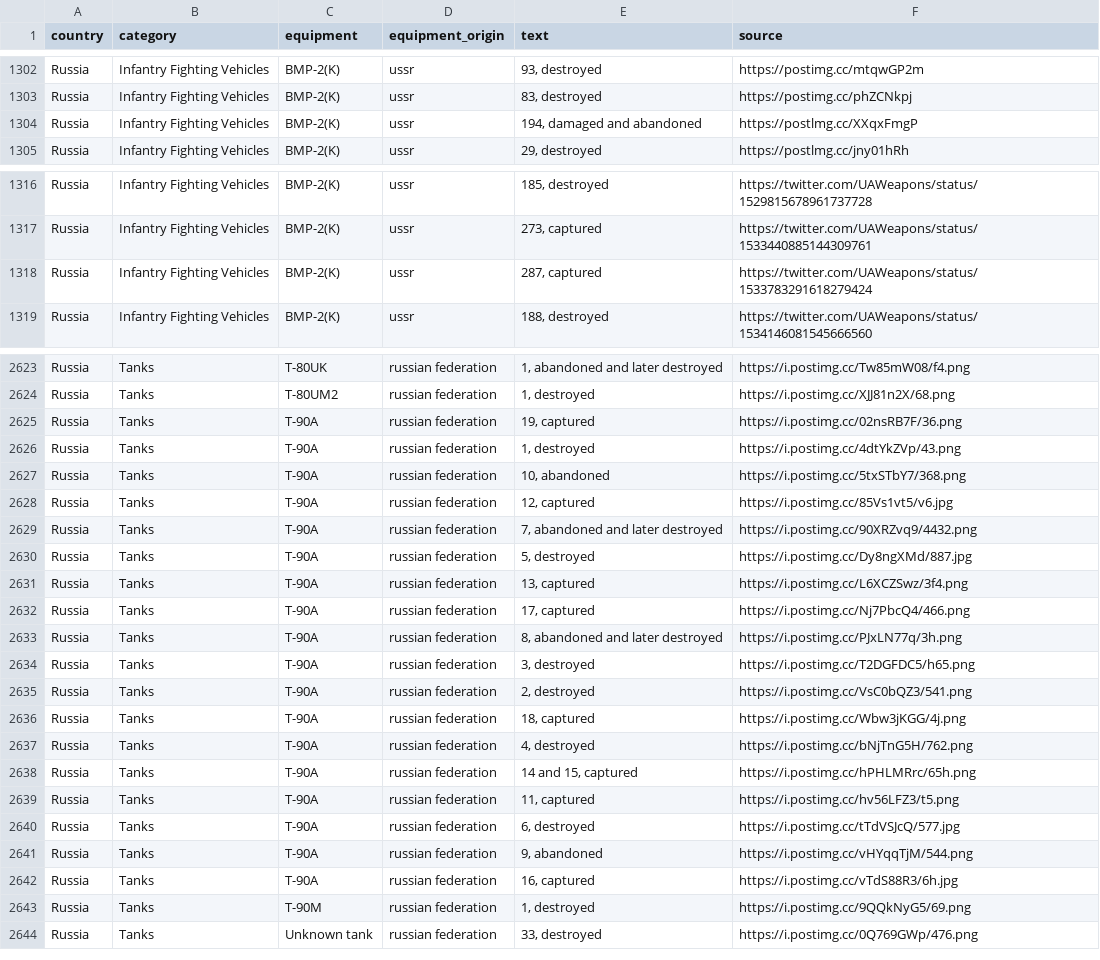
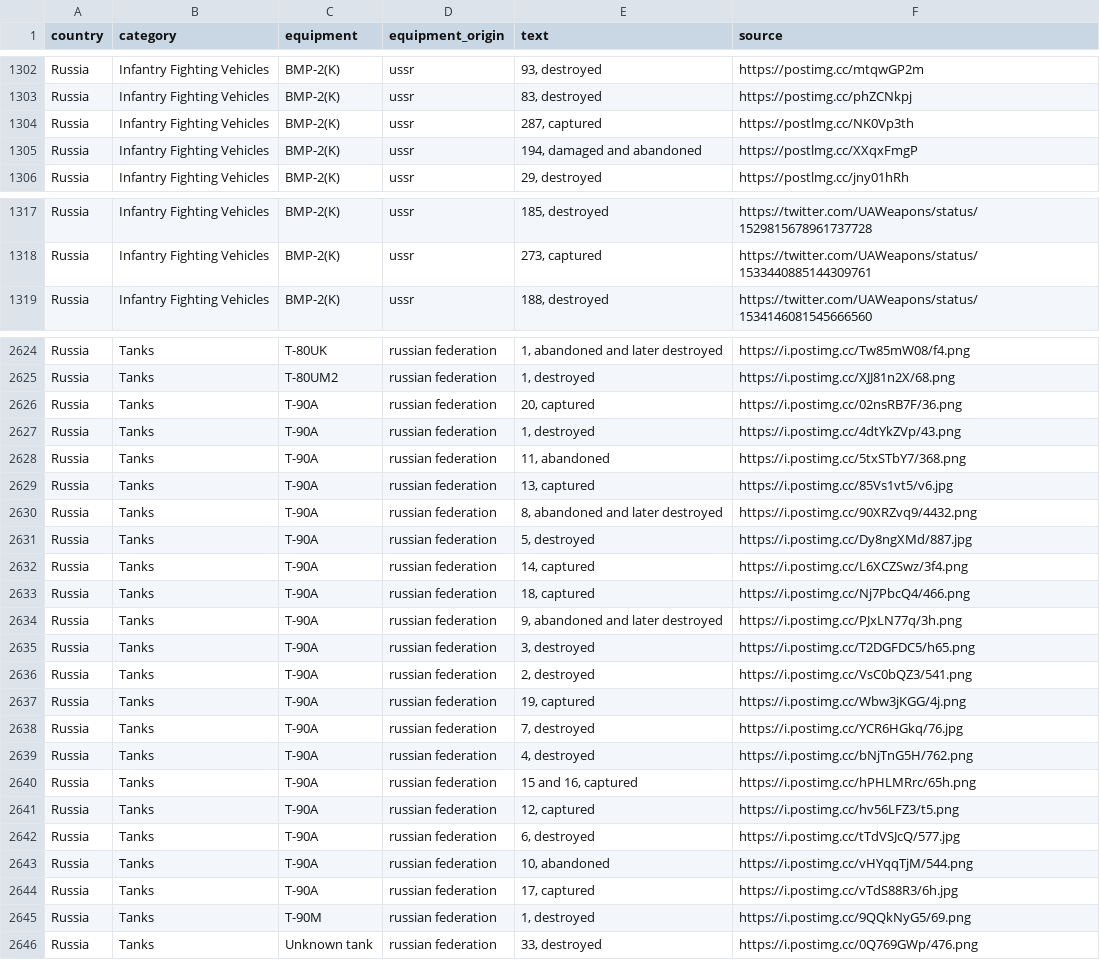
Before and after one commit to mauforonda/ukraine, a CSV file: reports.csv, drawn as a sheet; only a part is shown, gaps mark what is left out; the diff covers the shown part only.

```diff
--- a/reports.csv
+++ b/reports.csv
@@ -1303,2 +1303,3 @@ Russia,Infantry Fighting Vehicles ,BMP-2(K),ussr,"93, destroyed",https://postimg
 Russia,Infantry Fighting Vehicles ,BMP-2(K),ussr,"83, destroyed",https://postimg.cc/phZCNkpj
+Russia,Infantry Fighting Vehicles ,BMP-2(K),ussr,"287, captured",https://postlmg.cc/NK0Vp3th
 Russia,Infantry Fighting Vehicles ,BMP-2(K),ussr,"194, damaged and abandoned",https://postlmg.cc/XXqxFmgP
@@ -1317,3 +1318,2 @@ Russia,Infantry Fighting Vehicles ,BMP-2(K),ussr,"185, destroyed",https://twitte
 Russia,Infantry Fighting Vehicles ,BMP-2(K),ussr,"273, captured",https://twitter.com/UAWeapons/status/1533440885144309761
-Russia,Infantry Fighting Vehicles ,BMP-2(K),ussr,"287, captured",https://twitter.com/UAWeapons/status/1533783291618279424
 Russia,Infantry Fighting Vehicles ,BMP-2(K),ussr,"188, destroyed",https://twitter.com/UAWeapons/status/1534146081545666560
@@ -2624,20 +2625,21 @@ Russia,Tanks ,T-80UK,russian federation,"1, abandoned and later destroyed",https
 Russia,Tanks ,T-80UM2,russian federation,"1, destroyed",https://i.postimg.cc/XJJ81n2X/68.png
-Russia,Tanks ,T-90A,russian federation,"19, captured",https://i.postimg.cc/02nsRB7F/36.png
+Russia,Tanks ,T-90A,russian federation,"20, captured",https://i.postimg.cc/02nsRB7F/36.png
 Russia,Tanks ,T-90A,russian federation,"1, destroyed",https://i.postimg.cc/4dtYkZVp/43.png
-Russia,Tanks ,T-90A,russian federation,"10, abandoned",https://i.postimg.cc/5txSTbY7/368.png
-Russia,Tanks ,T-90A,russian federation,"12, captured",https://i.postimg.cc/85Vs1vt5/v6.jpg
-Russia,Tanks ,T-90A,russian federation,"7, abandoned and later destroyed",https://i.postimg.cc/90XRZvq9/4432.png
+Russia,Tanks ,T-90A,russian federation,"11, abandoned",https://i.postimg.cc/5txSTbY7/368.png
+Russia,Tanks ,T-90A,russian federation,"13, captured",https://i.postimg.cc/85Vs1vt5/v6.jpg
+Russia,Tanks ,T-90A,russian federation,"8, abandoned and later destroyed",https://i.postimg.cc/90XRZvq9/4432.png
 Russia,Tanks ,T-90A,russian federation,"5, destroyed",https://i.postimg.cc/Dy8ngXMd/887.jpg
-Russia,Tanks ,T-90A,russian federation,"13, captured",https://i.postimg.cc/L6XCZSwz/3f4.png
-Russia,Tanks ,T-90A,russian federation,"17, captured",https://i.postimg.cc/Nj7PbcQ4/466.png
-Russia,Tanks ,T-90A,russian federation,"8, abandoned and later destroyed",https://i.postimg.cc/PJxLN77q/3h.png
+Russia,Tanks ,T-90A,russian federation,"14, captured",https://i.postimg.cc/L6XCZSwz/3f4.png
+Russia,Tanks ,T-90A,russian federation,"18, captured",https://i.postimg.cc/Nj7PbcQ4/466.png
+Russia,Tanks ,T-90A,russian federation,"9, abandoned and later destroyed",https://i.postimg.cc/PJxLN77q/3h.png
 Russia,Tanks ,T-90A,russian federation,"3, destroyed",https://i.postimg.cc/T2DGFDC5/h65.png
 Russia,Tanks ,T-90A,russian federation,"2, destroyed",https://i.postimg.cc/VsC0bQZ3/541.png
-Russia,Tanks ,T-90A,russian federation,"18, captured",https://i.postimg.cc/Wbw3jKGG/4j.png
+Russia,Tanks ,T-90A,russian federation,"19, captured",https://i.postimg.cc/Wbw3jKGG/4j.png
+Russia,Tanks ,T-90A,russian federation,"7, destroyed",https://i.postimg.cc/YCR6HGkq/76.jpg
 Russia,Tanks ,T-90A,russian federation,"4, destroyed",https://i.postimg.cc/bNjTnG5H/762.png
-Russia,Tanks ,T-90A,russian federation,"14 and 15, captured",https://i.postimg.cc/hPHLMRrc/65h.png
-Russia,Tanks ,T-90A,russian federation,"11, captured",https://i.postimg.cc/hv56LFZ3/t5.png
+Russia,Tanks ,T-90A,russian federation,"15 and 16, captured",https://i.postimg.cc/hPHLMRrc/65h.png
+Russia,Tanks ,T-90A,russian federation,"12, captured",https://i.postimg.cc/hv56LFZ3/t5.png
 Russia,Tanks ,T-90A,russian federation,"6, destroyed",https://i.postimg.cc/tTdVSJcQ/577.jpg
-Russia,Tanks ,T-90A,russian federation,"9, abandoned",https://i.postimg.cc/vHYqqTjM/544.png
-Russia,Tanks ,T-90A,russian federation,"16, captured",https://i.postimg.cc/vTdS88R3/6h.jpg
+Russia,Tanks ,T-90A,russian federation,"10, abandoned",https://i.postimg.cc/vHYqqTjM/544.png
+Russia,Tanks ,T-90A,russian federation,"17, captured",https://i.postimg.cc/vTdS88R3/6h.jpg
 Russia,Tanks ,T-90M,russian federation,"1, destroyed",https://i.postimg.cc/9QQkNyG5/69.png
```
Also changed, not shown: 3 added rows and 20 edited cells elsewhere in this file, log.csv, summary.csv.
